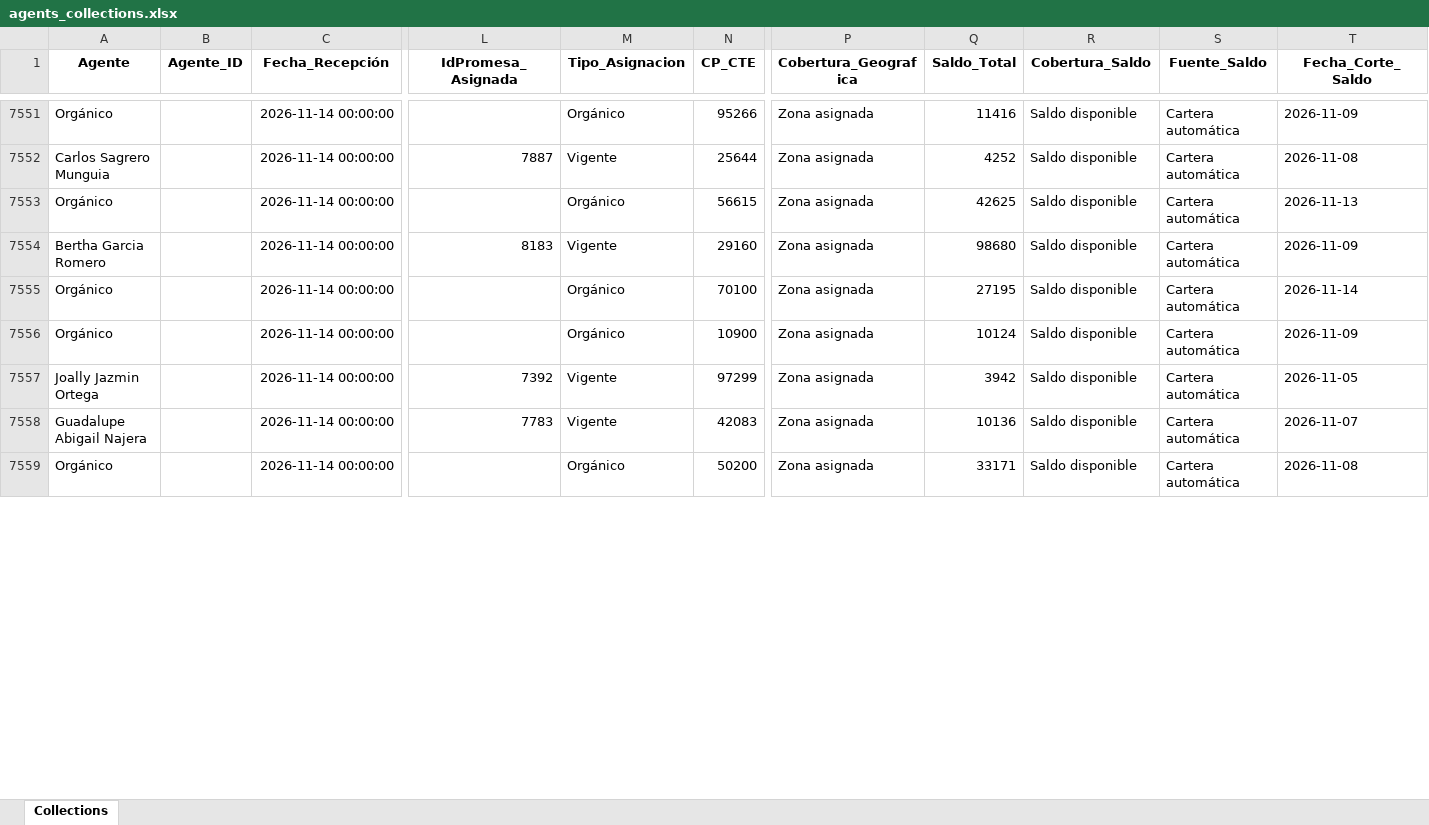
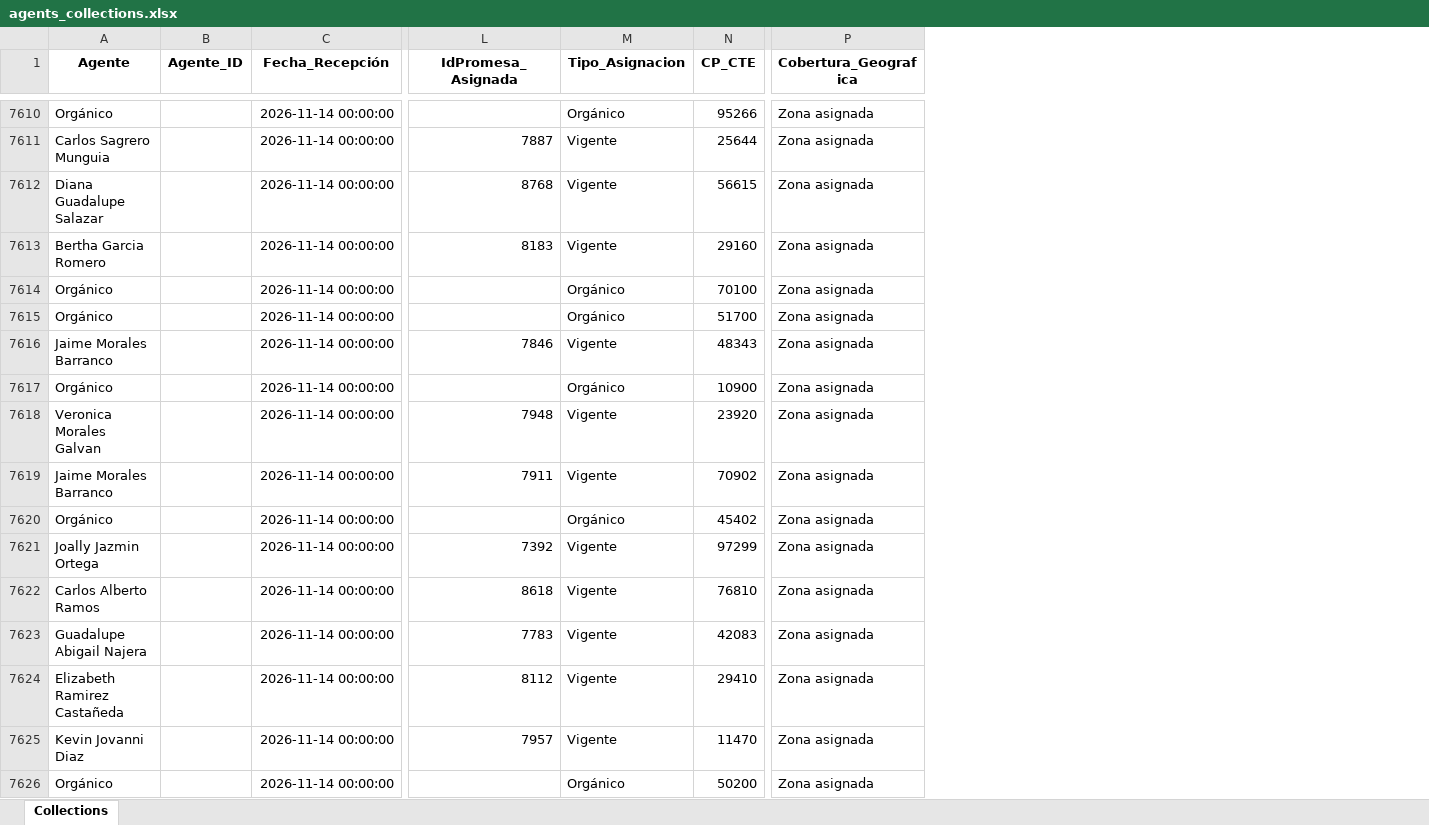
Before and after one commit to ndm-development/Ascendra.AgentsNetCore, an Excel workbook: data/input/agents_collections.xlsx, sheet Collections, drawn as a sheet; only a part is shown, gaps mark what is left out; values as stored, in another font and other column widths than the file's, no borders; removed rows and columns are numbered as before the commit, all else as after; rows hold the shown columns only; the diff covers the shown part only; the diff names each change by its address in the sheet, - before the commit and + after, or states it on an @@ line.

```diff
--- a/data/input/agents_collections.xlsx (sheet Collections)
+++ b/data/input/agents_collections.xlsx (sheet Collections)
-column Q (Saldo_Total), rows 7551-7559: 11416 | 4252 | 42625 | 98680 | 27195 | 10124 | 3942 | 10136 | 33171
-column R (Cobertura_Saldo), rows 7551-7559: all Saldo disponible
-column S (Fuente_Saldo), rows 7551-7559: all Cartera automática
-column T (Fecha_Corte_Saldo), rows 7551-7559: 2026-11-09 | 2026-11-08 | 2026-11-13 | 2026-11-09 | 2026-11-14 | 2026-11-09 | 2026-11-05 | 2026-11-07 | 2026-11-08
-A7612 (Agente): Orgánico
+A7612 (Agente): Diana Guadalupe Salazar
-L7612 (IdPromesa_Asignada): (empty)
+L7612 (IdPromesa_Asignada): 8768
-M7612 (Tipo_Asignacion): Orgánico
+M7612 (Tipo_Asignacion): Vigente
+row 7615: Orgánico |  | 2026-11-14 00:00:00 |  | Orgánico | 51700 | Zona asignada
+row 7616: Jaime Morales Barranco |  | 2026-11-14 00:00:00 | 7846 | Vigente | 48343 | Zona asignada
+row 7618: Veronica Morales Galvan |  | 2026-11-14 00:00:00 | 7948 | Vigente | 23920 | Zona asignada
+row 7619: Jaime Morales Barranco |  | 2026-11-14 00:00:00 | 7911 | Vigente | 70902 | Zona asignada
+row 7620: Orgánico |  | 2026-11-14 00:00:00 |  | Orgánico | 45402 | Zona asignada
+row 7622: Carlos Alberto Ramos |  | 2026-11-14 00:00:00 | 8618 | Vigente | 76810 | Zona asignada
+row 7624: Elizabeth Ramirez Castañeda |  | 2026-11-14 00:00:00 | 8112 | Vigente | 29410 | Zona asignada
+row 7625: Kevin Jovanni Diaz |  | 2026-11-14 00:00:00 | 7957 | Vigente | 11470 | Zona asignada
```
Also changed, not shown: 99 added rows and 9 edited cells elsewhere in this sheet, data/input/promesas_estatus.xlsx, 3 other files.
